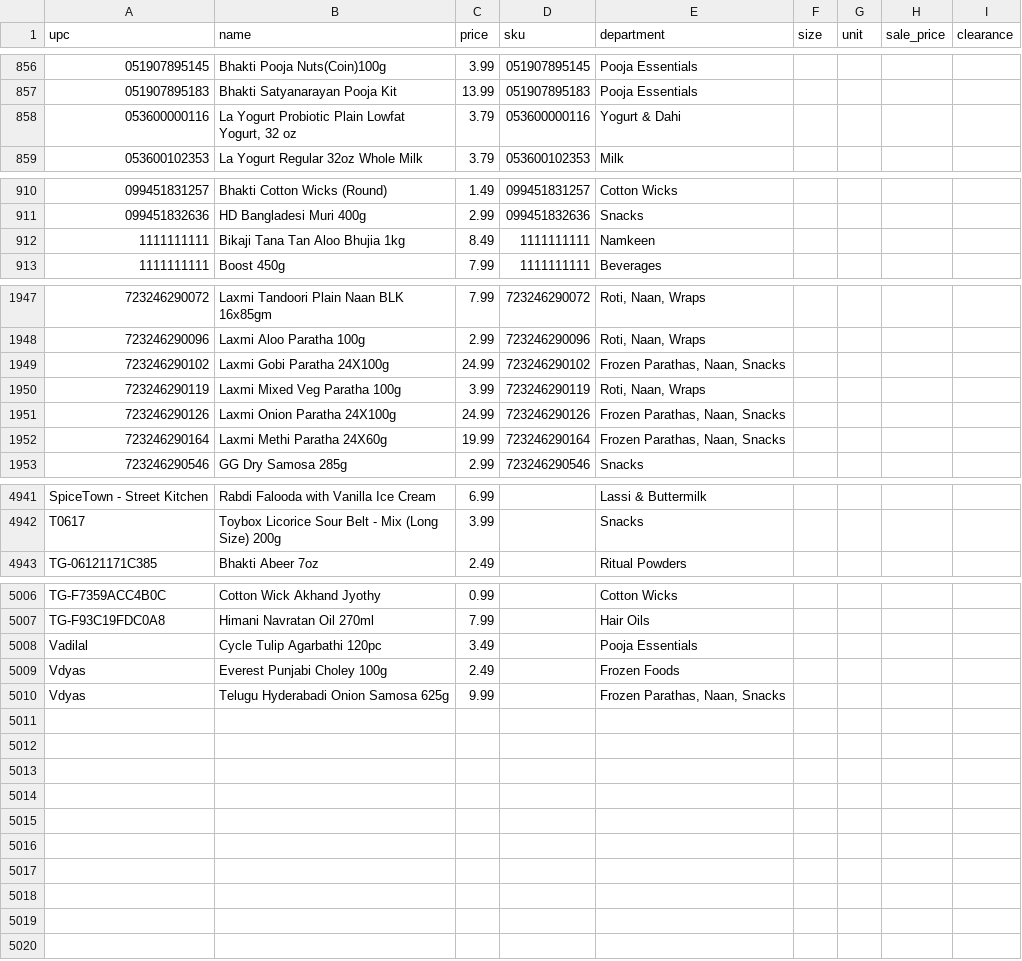
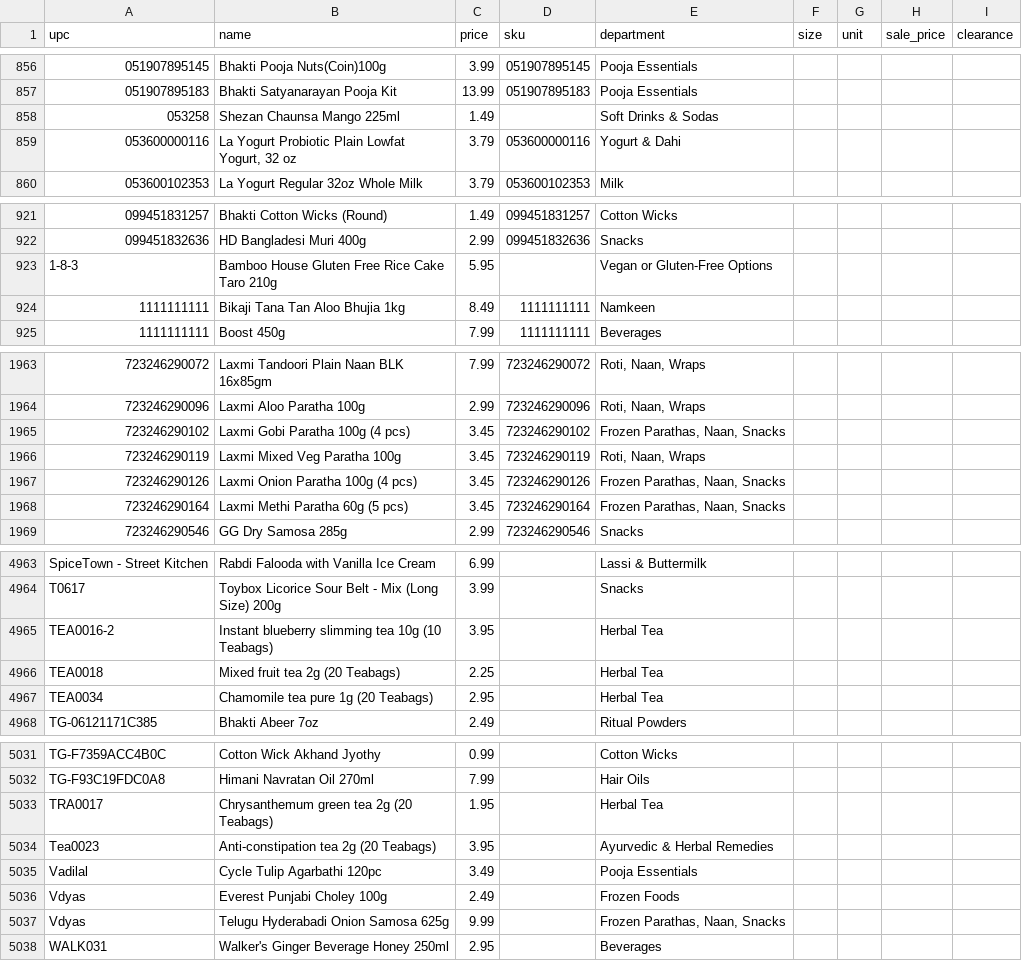
Before and after one commit to spicetownbackend/spicetown-labels, a CSV file: data/products.csv, drawn as a sheet; only a part is shown, gaps mark what is left out; the diff covers the shown part only.

```diff
--- a/data/products.csv
+++ b/data/products.csv
@@ -857,2 +857,3 @@ upc,name,price,sku,department,size,unit,sale_price,clearance
 051907895183,Bhakti Satyanarayan Pooja Kit,13.99,051907895183,Pooja Essentials,,,,
+053258,Shezan Chaunsa Mango 225ml,1.49,,Soft Drinks & Sodas,,,,
 053600000116,"La Yogurt Probiotic Plain Lowfat Yogurt, 32 oz",3.79,053600000116,Yogurt & Dahi,,,,
@@ -911,2 +922,3 @@ upc,name,price,sku,department,size,unit,sale_price,clearance
 099451832636,HD Bangladesi Muri 400g,2.99,099451832636,Snacks,,,,
+1-8-3,Bamboo House Gluten Free Rice Cake Taro 210g,5.95,,Vegan or Gluten-Free Options,,,,
 1111111111,Bikaji Tana Tan Aloo Bhujia 1kg,8.49,1111111111,Namkeen,,,,
@@ -1948,6 +1964,6 @@ upc,name,price,sku,department,size,unit,sale_price,clearance
 723246290096,Laxmi Aloo Paratha 100g,2.99,723246290096,"Roti, Naan, Wraps",,,,
-723246290102,Laxmi Gobi Paratha 24X100g,24.99,723246290102,"Frozen Parathas, Naan, Snacks",,,,
-723246290119,Laxmi Mixed Veg Paratha 100g,3.99,723246290119,"Roti, Naan, Wraps",,,,
-723246290126,Laxmi Onion Paratha 24X100g,24.99,723246290126,"Frozen Parathas, Naan, Snacks",,,,
-723246290164,Laxmi Methi Paratha 24X60g,19.99,723246290164,"Frozen Parathas, Naan, Snacks",,,,
+723246290102,Laxmi Gobi Paratha 100g (4 pcs),3.45,723246290102,"Frozen Parathas, Naan, Snacks",,,,
+723246290119,Laxmi Mixed Veg Paratha 100g,3.45,723246290119,"Roti, Naan, Wraps",,,,
+723246290126,Laxmi Onion Paratha 100g (4 pcs),3.45,723246290126,"Frozen Parathas, Naan, Snacks",,,,
+723246290164,Laxmi Methi Paratha 60g (5 pcs),3.45,723246290164,"Frozen Parathas, Naan, Snacks",,,,
 723246290546,GG Dry Samosa 285g,2.99,723246290546,Snacks,,,,
@@ -4942,2 +4964,5 @@ SpiceTown - Street Kitchen,Rabdi Falooda with Vanilla Ice Cream,6.99,,Lassi & Bu
 T0617,Toybox Licorice Sour Belt - Mix (Long Size) 200g,3.99,,Snacks,,,,
+TEA0016-2,Instant blueberry slimming tea 10g (10 Teabags),3.95,,Herbal Tea,,,,
+TEA0018,Mixed fruit tea 2g (20 Teabags),2.25,,Herbal Tea,,,,
+TEA0034,Chamomile tea pure 1g (20 Teabags),2.95,,Herbal Tea,,,,
 TG-06121171C385,Bhakti Abeer 7oz,2.49,,Ritual Powders,,,,
@@ -5007,2 +5032,4 @@ TG-F7359ACC4B0C,Cotton Wick Akhand Jyothy,0.99,,Cotton Wicks,,,,
 TG-F93C19FDC0A8,Himani Navratan Oil 270ml,7.99,,Hair Oils,,,,
+TRA0017,Chrysanthemum green tea 2g (20 Teabags),1.95,,Herbal Tea,,,,
+Tea0023,Anti-constipation tea 2g (20 Teabags),3.95,,Ayurvedic & Herbal Remedies,,,,
 Vadilal,Cycle Tulip Agarbathi 120pc,3.49,,Pooja Essentials,,,,
@@ -5010 +5037,2 @@ Vdyas,Everest Punjabi Choley 100g,2.49,,Frozen Foods,,,,
 Vdyas,Telugu Hyderabadi Onion Samosa 625g,9.99,,"Frozen Parathas, Naan, Snacks",,,,
+WALK031,Walker's Ginger Beverage Honey 250ml,2.95,,Beverages,,,,
```
Also changed, not shown: 20 added rows and 27 edited cells elsewhere in this file, 1 other file.
